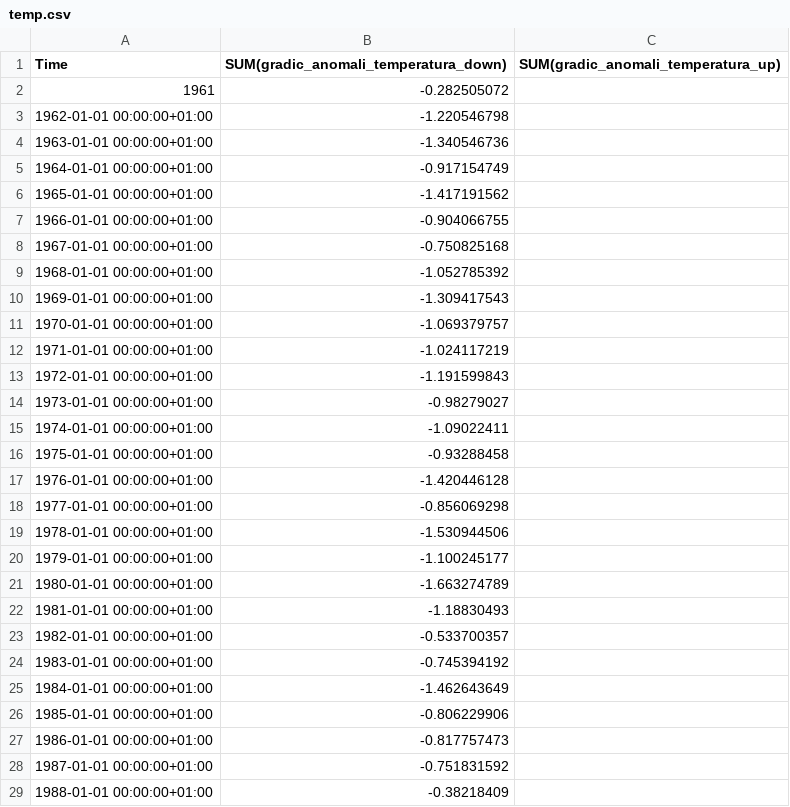
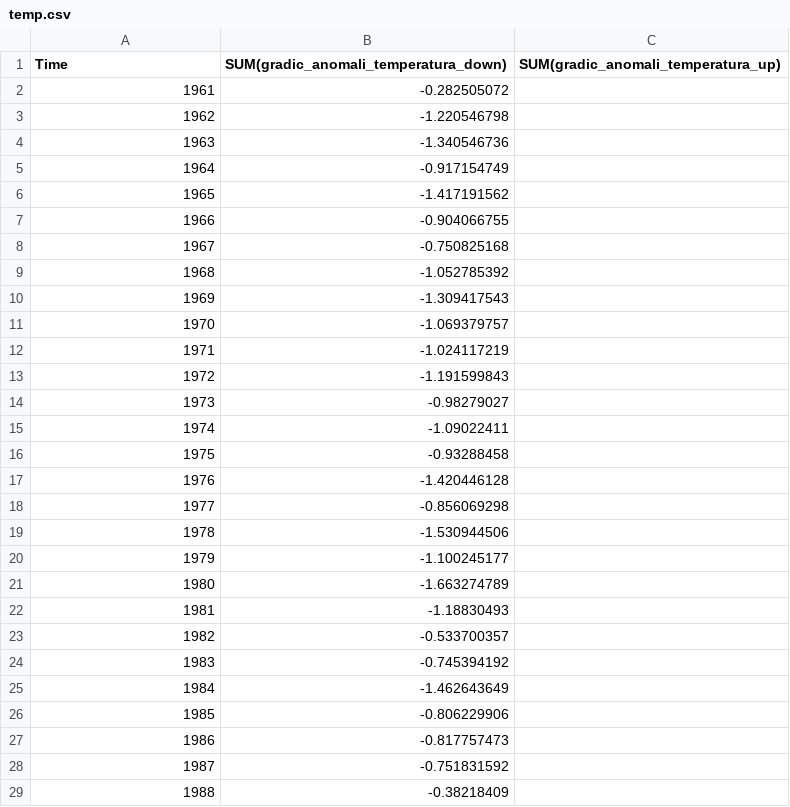
Before and after one commit to marianigioele/database, a CSV file: temp.csv, drawn as a sheet; only a part is shown; the diff covers the shown part only.

Commit message:
Update temp.csv

```diff
--- a/temp.csv
+++ b/temp.csv
@@ -2,28 +2,28 @@ Time,SUM(gradic_anomali_temperatura_down),SUM(gradic_anomali_temperatura_up)
 1961,-0.282505072,
-1962-01-01 00:00:00+01:00,-1.220546798,
-1963-01-01 00:00:00+01:00,-1.340546736,
-1964-01-01 00:00:00+01:00,-0.917154749,
-1965-01-01 00:00:00+01:00,-1.417191562,
-1966-01-01 00:00:00+01:00,-0.904066755,
-1967-01-01 00:00:00+01:00,-0.750825168,
-1968-01-01 00:00:00+01:00,-1.052785392,
-1969-01-01 00:00:00+01:00,-1.309417543,
-1970-01-01 00:00:00+01:00,-1.069379757,
-1971-01-01 00:00:00+01:00,-1.024117219,
-1972-01-01 00:00:00+01:00,-1.191599843,
-1973-01-01 00:00:00+01:00,-0.98279027,
-1974-01-01 00:00:00+01:00,-1.09022411,
-1975-01-01 00:00:00+01:00,-0.93288458,
-1976-01-01 00:00:00+01:00,-1.420446128,
-1977-01-01 00:00:00+01:00,-0.856069298,
-1978-01-01 00:00:00+01:00,-1.530944506,
-1979-01-01 00:00:00+01:00,-1.100245177,
-1980-01-01 00:00:00+01:00,-1.663274789,
-1981-01-01 00:00:00+01:00,-1.18830493,
-1982-01-01 00:00:00+01:00,-0.533700357,
-1983-01-01 00:00:00+01:00,-0.745394192,
-1984-01-01 00:00:00+01:00,-1.462643649,
-1985-01-01 00:00:00+01:00,-0.806229906,
-1986-01-01 00:00:00+01:00,-0.817757473,
-1987-01-01 00:00:00+01:00,-0.751831592,
-1988-01-01 00:00:00+01:00,-0.38218409,
+1962,-1.220546798,
+1963,-1.340546736,
+1964,-0.917154749,
+1965,-1.417191562,
+1966,-0.904066755,
+1967,-0.750825168,
+1968,-1.052785392,
+1969,-1.309417543,
+1970,-1.069379757,
+1971,-1.024117219,
+1972,-1.191599843,
+1973,-0.98279027,
+1974,-1.09022411,
+1975,-0.93288458,
+1976,-1.420446128,
+1977,-0.856069298,
+1978,-1.530944506,
+1979,-1.100245177,
+1980,-1.663274789,
+1981,-1.18830493,
+1982,-0.533700357,
+1983,-0.745394192,
+1984,-1.462643649,
+1985,-0.806229906,
+1986,-0.817757473,
+1987,-0.751831592,
+1988,-0.38218409,
```
Also changed, not shown: 20 added rows, 20 removed rows and 14 edited cells elsewhere in this file.
